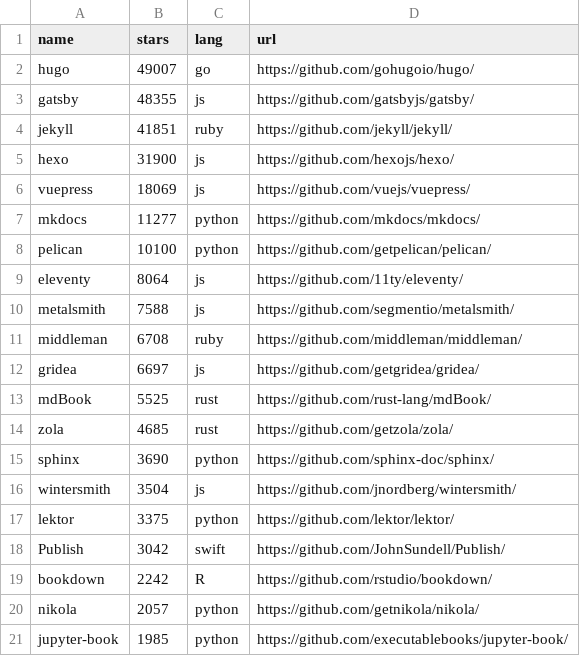
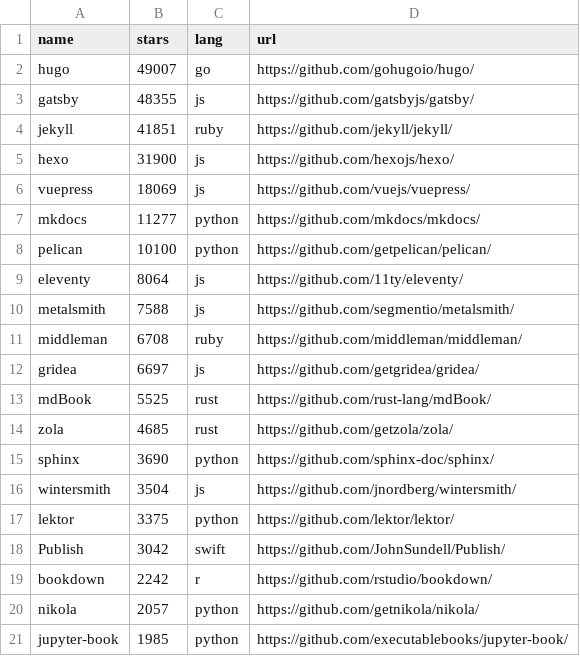
Before and after one commit to epogrebnyak/ssg-dataset, a CSV file: data/ssg.csv, drawn as a sheet.

```diff
--- a/data/ssg.csv
+++ b/data/ssg.csv
@@ -18,3 +18,3 @@ lektor,3375,python,https://github.com/lektor/lektor/
 Publish,3042,swift,https://github.com/JohnSundell/Publish/
-bookdown,2242,R,https://github.com/rstudio/bookdown/
+bookdown,2242,r,https://github.com/rstudio/bookdown/
 nikola,2057,python,https://github.com/getnikola/nikola/
```
Also changed, not shown: 1 other file.
